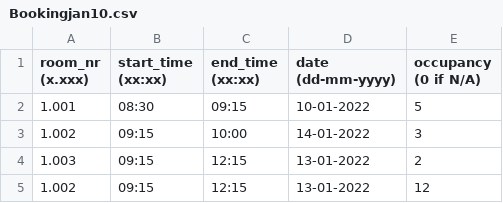
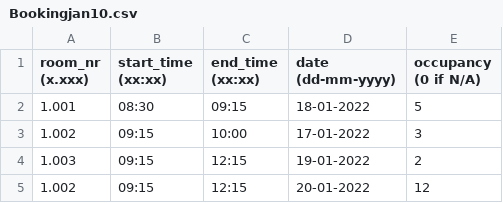
Before and after one commit to aaronejs/Group-D-Period-2, a CSV file: uploadtesting/Bookingjan10.csv, drawn as a sheet.

```diff
--- a/uploadtesting/Bookingjan10.csv
+++ b/uploadtesting/Bookingjan10.csv
@@ -1,5 +1,5 @@
 room_nr (x.xxx);start_time (xx:xx);end_time (xx:xx);date (dd-mm-yyyy);occupancy (0 if N/A)
-1.001;08:30;09:15;10-01-2022;5
-1.002;09:15;10:00;14-01-2022;3
-1.003;09:15;12:15;13-01-2022;2
-1.002;09:15;12:15;13-01-2022;12
+1.001;08:30;09:15;18-01-2022;5
+1.002;09:15;10:00;17-01-2022;3
+1.003;09:15;12:15;19-01-2022;2
+1.002;09:15;12:15;20-01-2022;12
```
Also changed, not shown: 1 other file.
